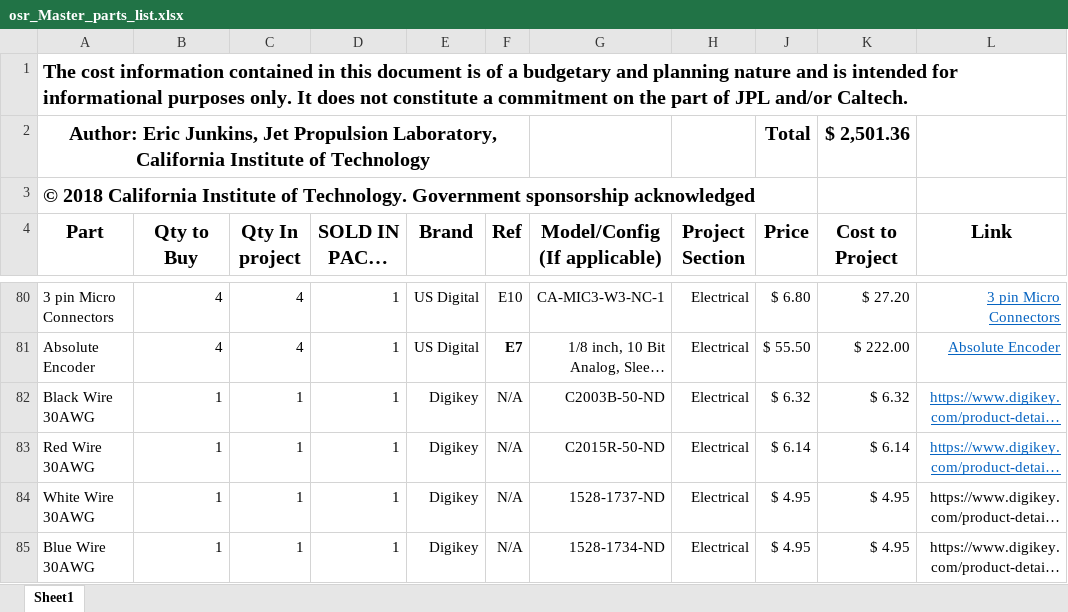
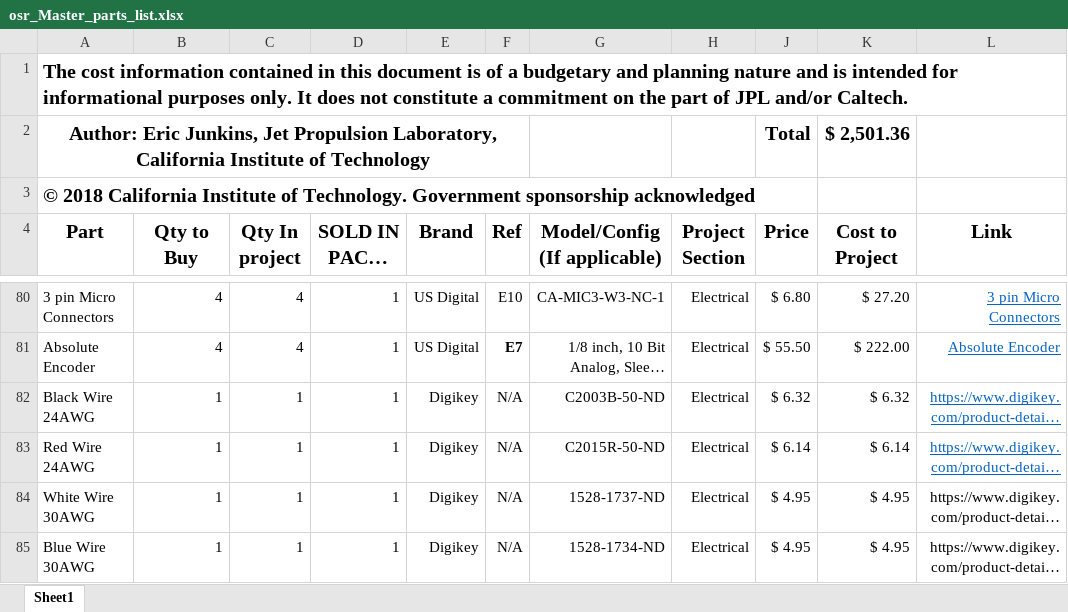
Before and after one commit to nasa-jpl/open-source-rover, an Excel workbook: osr_Master_parts_list.xlsx, sheet Sheet1, drawn as a sheet; only a part is shown, gaps mark what is left out; long unchanged cells end in …; values as stored, in another font and other column widths than the file's, no borders; the diff names each change by its address in the sheet, - before the commit and + after, or states it on an @@ line.

Commit message:
Description for 'C2003B-50-ND' and 'C2015R-50-ND' should be '24AWG' and not '30AWG'

```diff
--- a/osr_Master_parts_list.xlsx (sheet Sheet1)
+++ b/osr_Master_parts_list.xlsx (sheet Sheet1)
-A82 (Part): Black Wire 30AWG
+A82 (Part): Black Wire 24AWG
-A83 (Part): Red Wire 30AWG
+A83 (Part): Red Wire 24AWG
```
